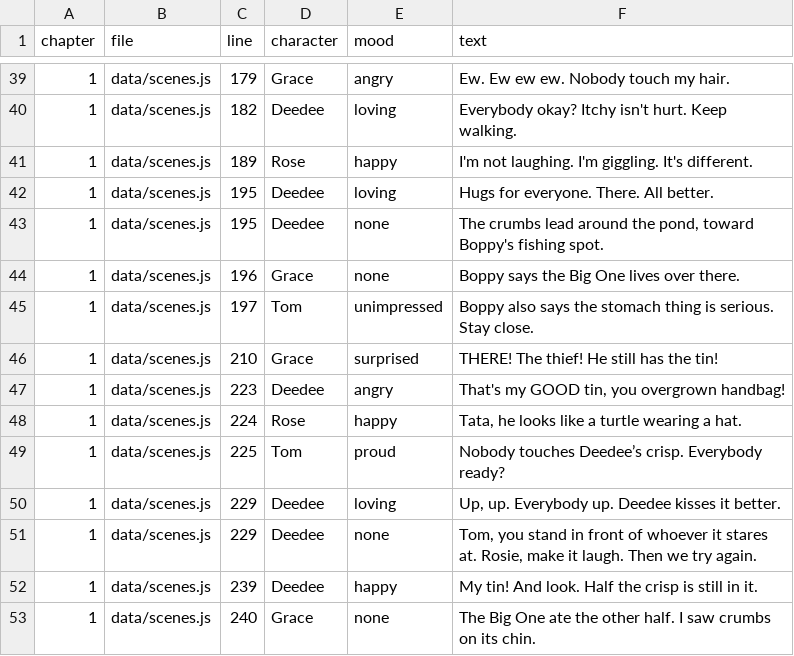
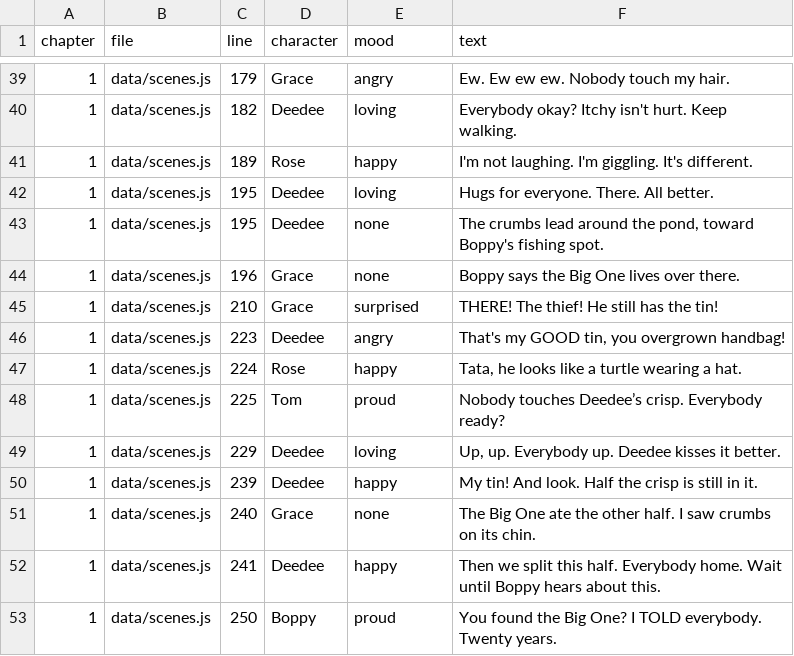
Before and after one commit to trivituso81/adventures-of-tom, a TSV file: docs/emotion-index-lines.tsv, drawn as a sheet; only a part is shown, gaps mark what is left out; the shorter side is filled out with more unchanged rows; the diff names each change by its address in the sheet, - before the commit and + after, or states it on an @@ line.

```diff
--- a/docs/emotion-index-lines.tsv
+++ b/docs/emotion-index-lines.tsv
-row 45: 1 | data/scenes.js | 197 | Tom | unimpressed | Boppy also says the stomach thing is serious. Stay close.
-row 51: 1 | data/scenes.js | 229 | Deedee | none | Tom, you stand in front of whoever it stares at. Rosie, make it laugh. Then we try again.
```
Also changed, not shown: 32 other files.
